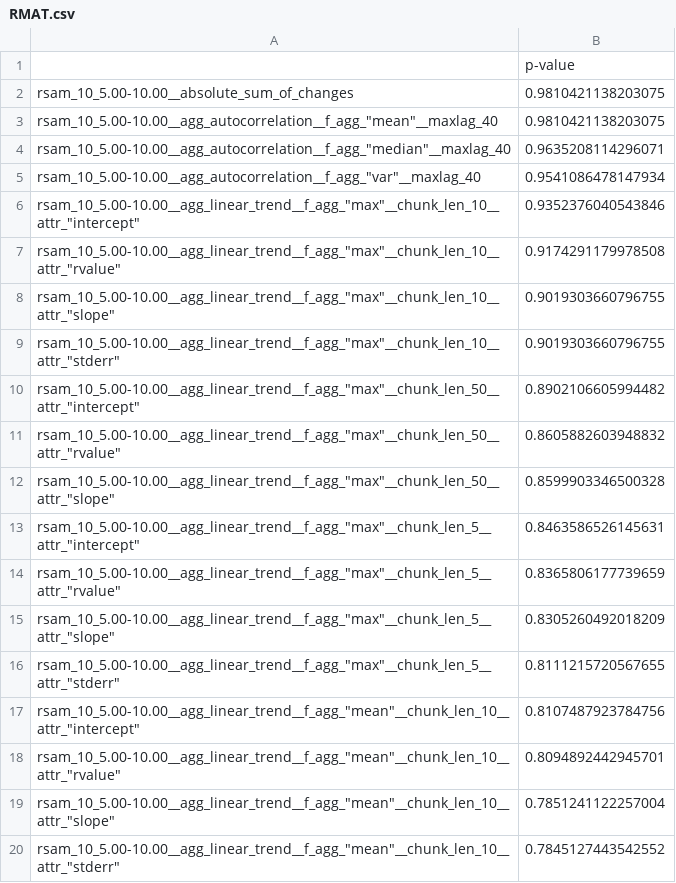
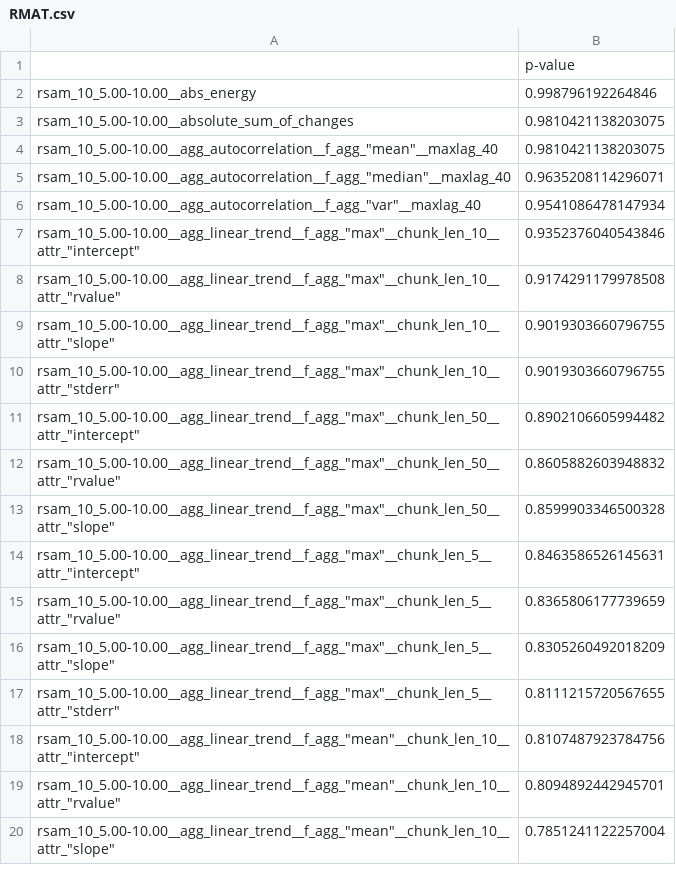
Before and after one commit to bste426/TremorRegimes, a CSV file: Feature_Ranking/RMAT.csv, drawn as a sheet.

Commit message:
“feature_ranking”

```diff
--- a/Feature_Ranking/RMAT.csv
+++ b/Feature_Ranking/RMAT.csv
@@ -1,2 +1,3 @@
 ,p-value
+rsam_10_5.00-10.00__abs_energy,0.998796192264846
 rsam_10_5.00-10.00__absolute_sum_of_changes,0.9810421138203075
@@ -19,2 +20 @@ rsam_10_5.00-10.00__absolute_sum_of_changes,0.9810421138203075
 "rsam_10_5.00-10.00__agg_linear_trend__f_agg_""mean""__chunk_len_10__attr_""slope""",0.7851241122257004
-"rsam_10_5.00-10.00__agg_linear_trend__f_agg_""mean""__chunk_len_10__attr_""stderr""",0.7845127443542552
```
Also changed, not shown: 2 other files.
